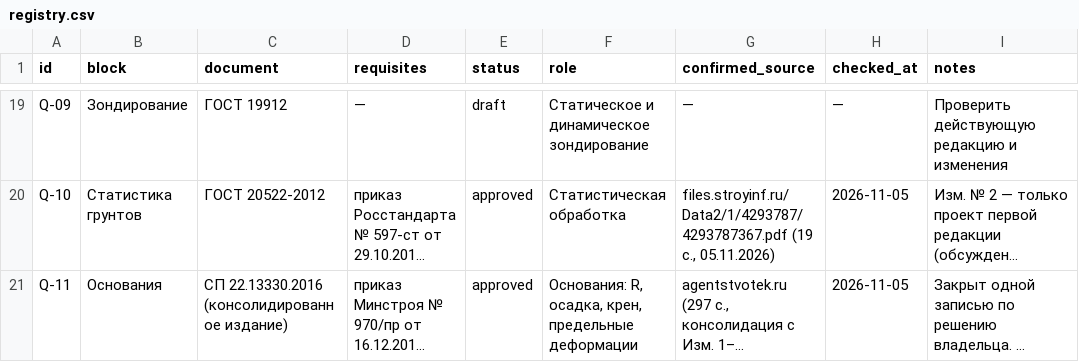
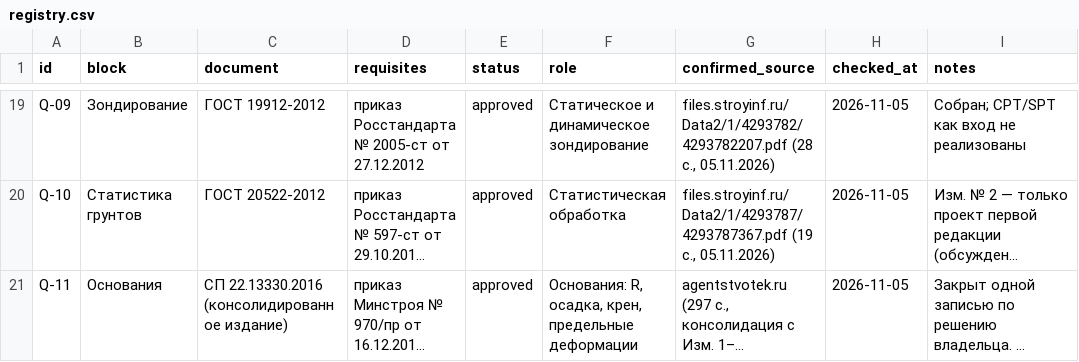
Before and after one commit to sasha-sazonova/geotech-surok, a CSV file: workspace-geotech_surok/norms/registry.csv, drawn as a sheet; only a part is shown, gaps mark what is left out; long unchanged cells end in …; the diff covers the shown part only; the diff names each change by its address in the sheet, - before the commit and + after, or states it on an @@ line.

Commit message:
docs+site: DEMO and verify pages bilingual with RU/EN nav and working absolute links; sp24-coverage updated (table 7.2 confirmed, 7.3 dash verified) with plan; coverage EN keeps «СП» with RF-norms note; registry 20/20; presentations and landing refreshed; logo added

```diff
--- a/workspace-geotech_surok/norms/registry.csv
+++ b/workspace-geotech_surok/norms/registry.csv
-C19 (document): ГОСТ 19912
+C19 (document): ГОСТ 19912-2012
-D19 (requisites): —
+D19 (requisites): приказ Росстандарта № 2005-ст от 27.12.2012
-E19 (status): draft
+E19 (status): approved
-G19 (confirmed_source): —
+G19 (confirmed_source): files.stroyinf.ru/Data2/1/4293782/4293782207.pdf (28 с., 05.11.2026)
-H19 (checked_at): —
+H19 (checked_at): 2026-11-05
-I19 (notes): Проверить действующую редакцию и изменения
+I19 (notes): Собран; CPT/SPT как вход не реализованы
```
Also changed, not shown: 36 edited cells elsewhere in this file, 7 other files.
